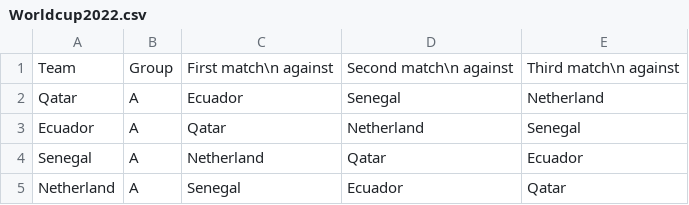
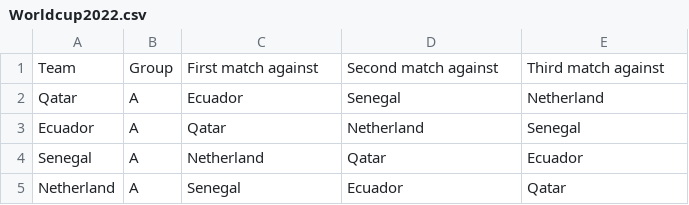
Before and after one commit to iamtlcs/STAT3011-Group5-Project2, a CSV file: Worldcup2022.csv, drawn as a sheet; only a part is shown.

Commit message:
Update Worldcup2022.csv

```diff
--- a/Worldcup2022.csv
+++ b/Worldcup2022.csv
@@ -1,2 +1,2 @@
-Team,Group,First match\n against,Second match\n against,Third match\n against
+Team,Group,First match against,Second match against,Third match against
 Qatar,A,Ecuador,Senegal,Netherland
```
